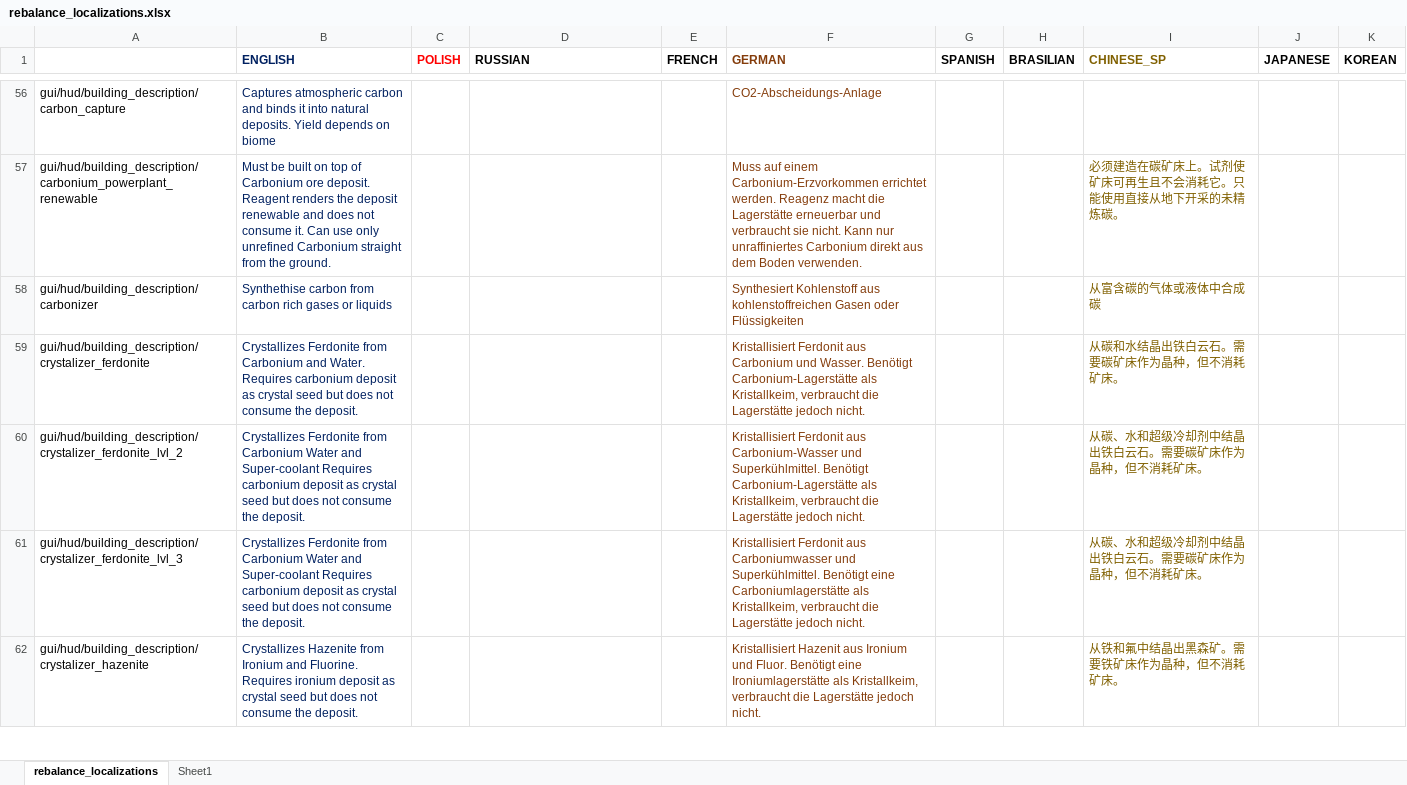
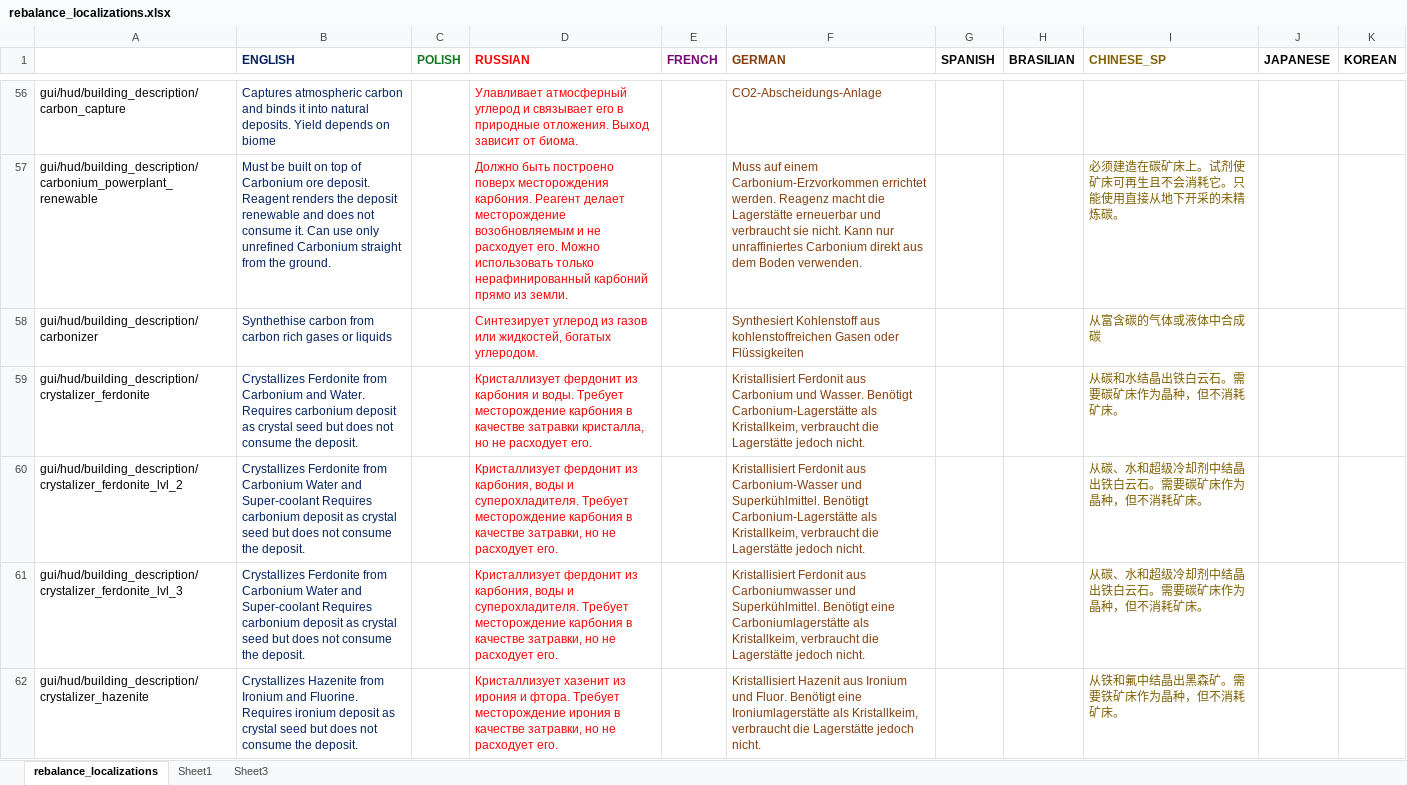
Before and after one commit to TheKilltech/rift_balance, an Excel workbook: gui/rebalance_localizations.xlsx, sheet rebalance_localizations, drawn as a sheet; only a part is shown, gaps mark what is left out; values as stored, in another font and other column widths than the file's, no borders; charts and pictures not drawn; the diff covers the shown part only; the diff names each change by its address in the sheet, - before the commit and + after, or states it on an @@ line.

Commit message:
added russian localization

```diff
--- a/gui/rebalance_localizations.xlsx (sheet rebalance_localizations)
+++ b/gui/rebalance_localizations.xlsx (sheet rebalance_localizations)
+sheet tab: Sheet3
-C1 text colour: #FF0000
+C1 text colour: #127622
-D1 text colour: black
+D1 text colour: #FF0000
-E1 text colour: black
+E1 text colour: #780373
-D56 (RUSSIAN): (empty)
+D56 (RUSSIAN): Улавливает атмосферный углерод и связывает его в природные отложения. Выход зависит от биома.
-D57 (RUSSIAN): (empty)
+D57 (RUSSIAN): Должно быть построено поверх месторождения карбония. Реагент делает месторождение возобновляемым и не расходует его. Можно использовать только нерафинированный карбоний прямо из земли.
-D58 (RUSSIAN): (empty)
+D58 (RUSSIAN): Синтезирует углерод из газов или жидкостей, богатых углеродом.
-D59 (RUSSIAN): (empty)
+D59 (RUSSIAN): Кристаллизует фердонит из карбония и воды. Требует месторождение карбония в качестве затравки кристалла, но не расходует его.
-D60:D61 (RUSSIAN): (empty)
+D60:D61 (RUSSIAN): Кристаллизует фердонит из карбония, воды и суперохладителя. Требует месторождение карбония в качестве затравки, но не расходует его.
-D62 (RUSSIAN): (empty)
+D62 (RUSSIAN): Кристаллизует хазенит из ирония и фтора. Требует месторождение ирония в качестве затравки, но не расходует его.
```
Also changed, not shown: 1062 edited cells elsewhere in this sheet, 2 other files.
